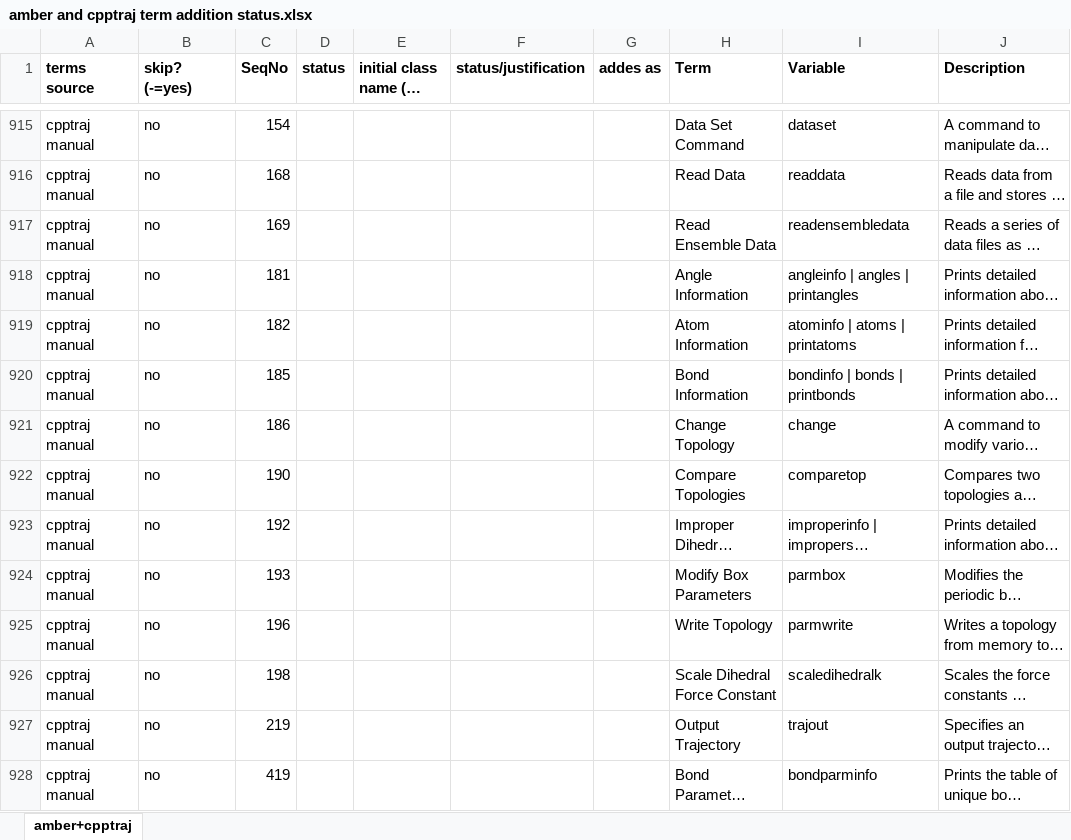
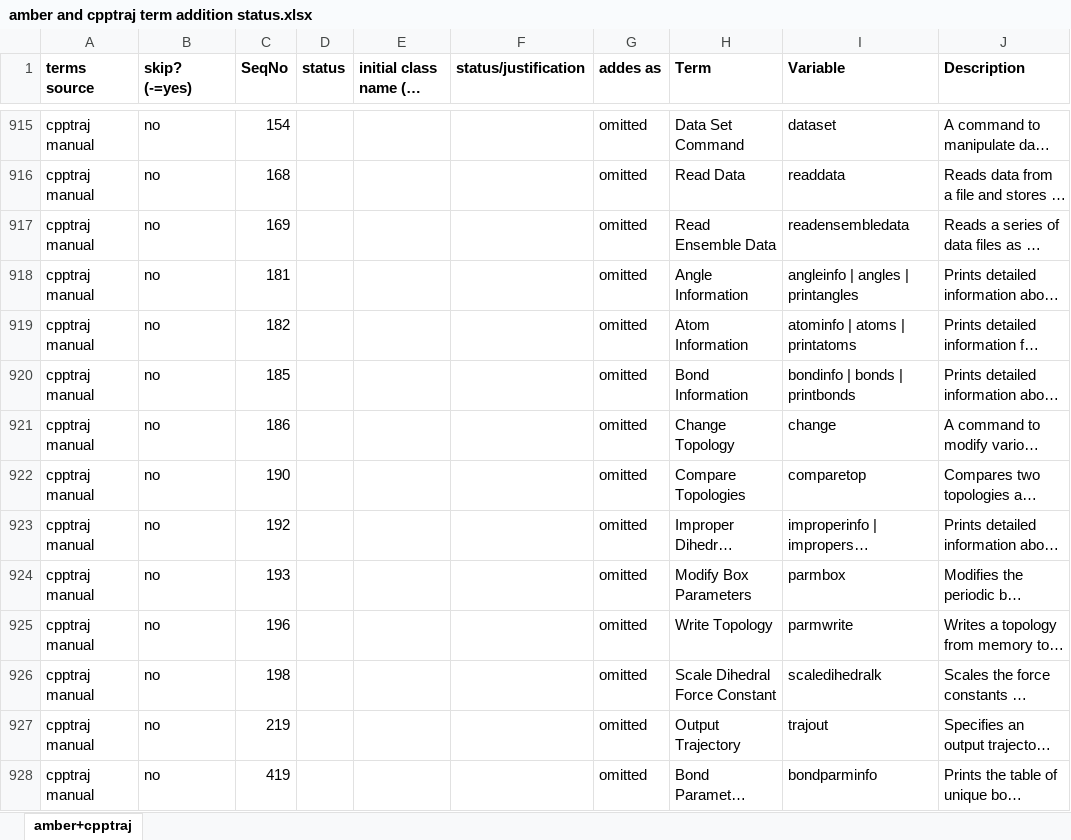
Before and after one commit to CPCLab/molsim-ontology, an Excel workbook: src/ontology/terms-extraction/amber and cpptraj term addition status.xlsx, sheet amber+cpptraj, drawn as a sheet; only a part is shown, gaps mark what is left out; long unchanged cells end in …; values as stored, in another font and other column widths than the file's, no borders; the diff covers the shown part only; the diff names each change by its address in the sheet, - before the commit and + after, or states it on an @@ line.

Commit message:
update cpptraj/amber sheet wrt method terms omission/addition

```diff
--- a/src/ontology/terms-extraction/amber and cpptraj term addition status.xlsx (sheet amber+cpptraj)
+++ b/src/ontology/terms-extraction/amber and cpptraj term addition status.xlsx (sheet amber+cpptraj)
-G915:G928 (addes as): (empty)
+G915:G928 (addes as): omitted
```
Also changed, not shown: 294 edited cells elsewhere in this sheet.
